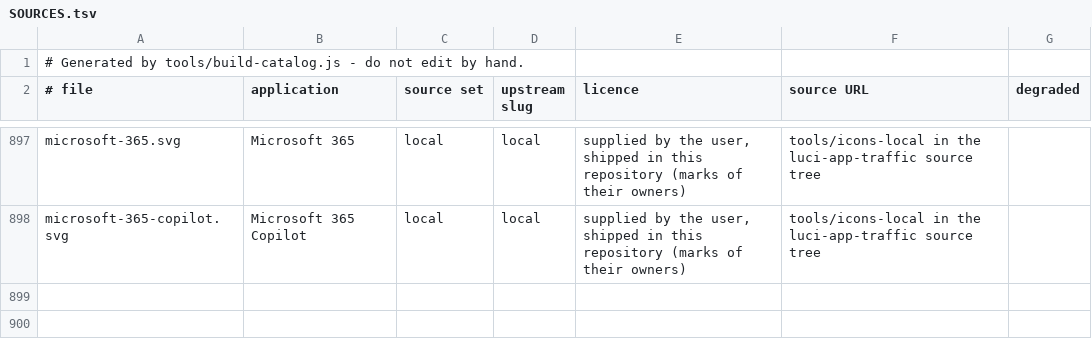
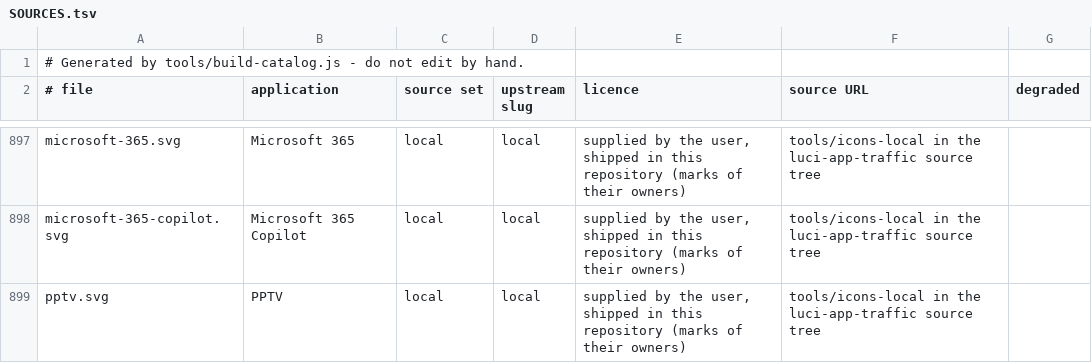
Before and after one commit to MedyMa/luci-app, a TSV file: Luci-app/luci-app-traffic/htdocs/luci-static/resources/traffic/icons/SOURCES.tsv, drawn as a sheet; only a part is shown, gaps mark what is left out.

Commit message:
feat(traffic): an icon for PPTV
The catalogue already carried a PPTV row with 19 domains (pptv.com, pplive.com,
pptvimg.com, synacast.com, ...), so the name was waiting for a mark and had none:
slug('PPTV') is 'pptv' and no pptv.svg existed.

The supplied artwork is a monochrome play glyph, shipped from tools/icons-local
with the usual user-supplied provenance.

Known limitation, measured not assumed: this mark is pure black and the page
loads icons through an <img>, where currentColor has no inherited value and
resolves to black - so on the dark theme it is effectively invisible.  That is
not specific to this file: every monochrome line-art icon in the set behaves the
same way (the render used for this check shows baidu-tieba equally invisible
beside it), while the coloured marks are unaffected.  Fixing that properly is a
separate change to how icons are rendered or coloured, not something to paper
over here.

check-icons OK: 897 files, 897 manifest rows, name coverage 825/1663.

```diff
--- a/Luci-app/luci-app-traffic/htdocs/luci-static/resources/traffic/icons/SOURCES.tsv
+++ b/Luci-app/luci-app-traffic/htdocs/luci-static/resources/traffic/icons/SOURCES.tsv
@@ -898 +898,2 @@ microsoft-365.svg	Microsoft 365	local	local	supplied by the user, shipped in thi
 microsoft-365-copilot.svg	Microsoft 365 Copilot	local	local	supplied by the user, shipped in this repository (marks of their owners)	tools/icons-local in the luci-app-traffic source tree	
+pptv.svg	PPTV	local	local	supplied by the user, shipped in this repository (marks of their owners)	tools/icons-local in the luci-app-traffic source tree	
```
Also changed, not shown: 4 other files.
